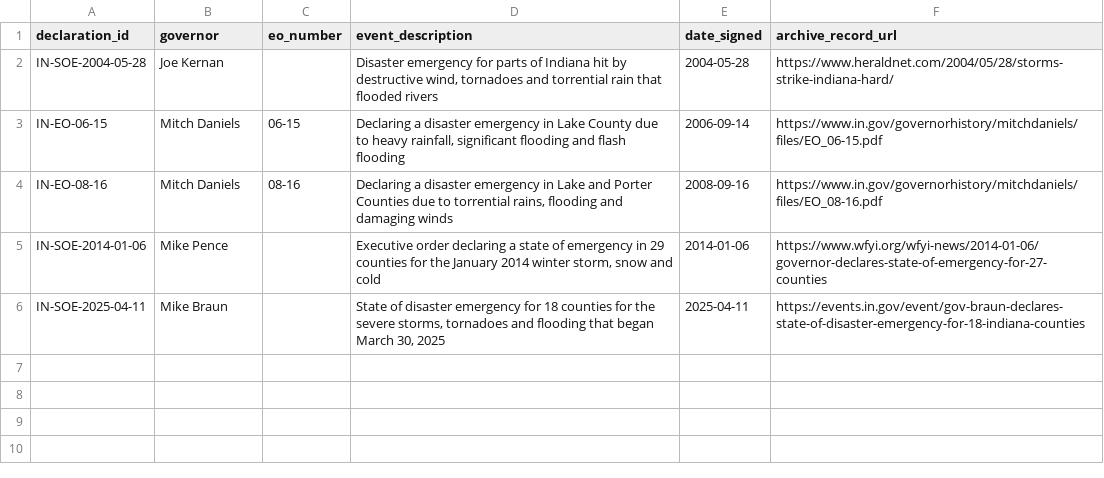
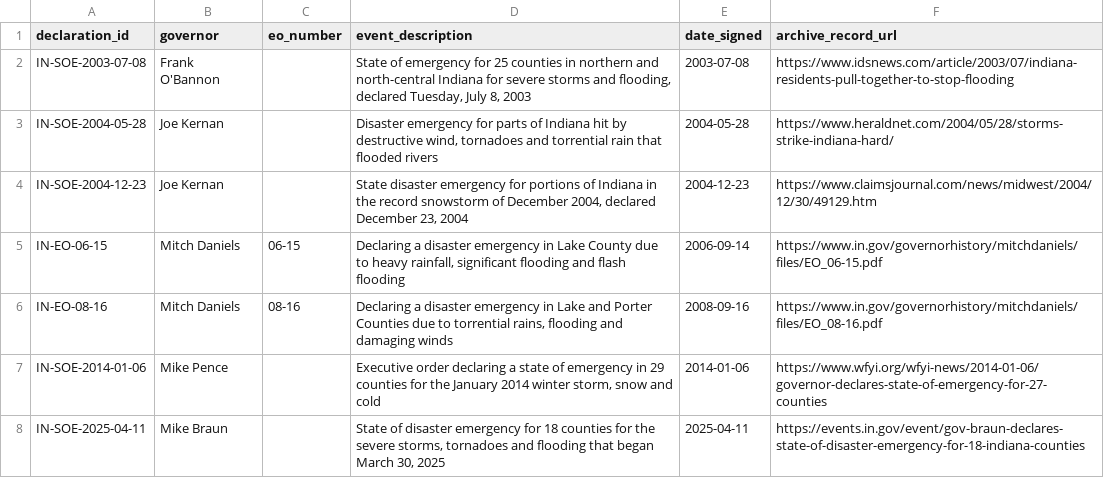
Before and after one commit to Phenom1881/disaster-data, a CSV file: plus/indiana/manual_declarations.csv, drawn as a sheet.

```diff
--- a/plus/indiana/manual_declarations.csv
+++ b/plus/indiana/manual_declarations.csv
@@ -1,3 +1,5 @@
 declaration_id,governor,eo_number,event_description,date_signed,archive_record_url
+IN-SOE-2003-07-08,Frank O'Bannon,,"State of emergency for 25 counties in northern and north-central Indiana for severe storms and flooding, declared Tuesday, July 8, 2003",2003-07-08,https://www.idsnews.com/article/2003/07/indiana-residents-pull-together-to-stop-flooding
 IN-SOE-2004-05-28,Joe Kernan,,"Disaster emergency for parts of Indiana hit by destructive wind, tornadoes and torrential rain that flooded rivers",2004-05-28,https://www.heraldnet.com/2004/05/28/storms-strike-indiana-hard/
+IN-SOE-2004-12-23,Joe Kernan,,"State disaster emergency for portions of Indiana in the record snowstorm of December 2004, declared December 23, 2004",2004-12-23,https://www.claimsjournal.com/news/midwest/2004/12/30/49129.htm
 IN-EO-06-15,Mitch Daniels,06-15,"Declaring a disaster emergency in Lake County due to heavy rainfall, significant flooding and flash flooding",2006-09-14,https://www.in.gov/governorhistory/mitchdaniels/files/EO_06-15.pdf
```
Also changed, not shown: plus/indiana/hazard_overrides.csv, 3 other files.
